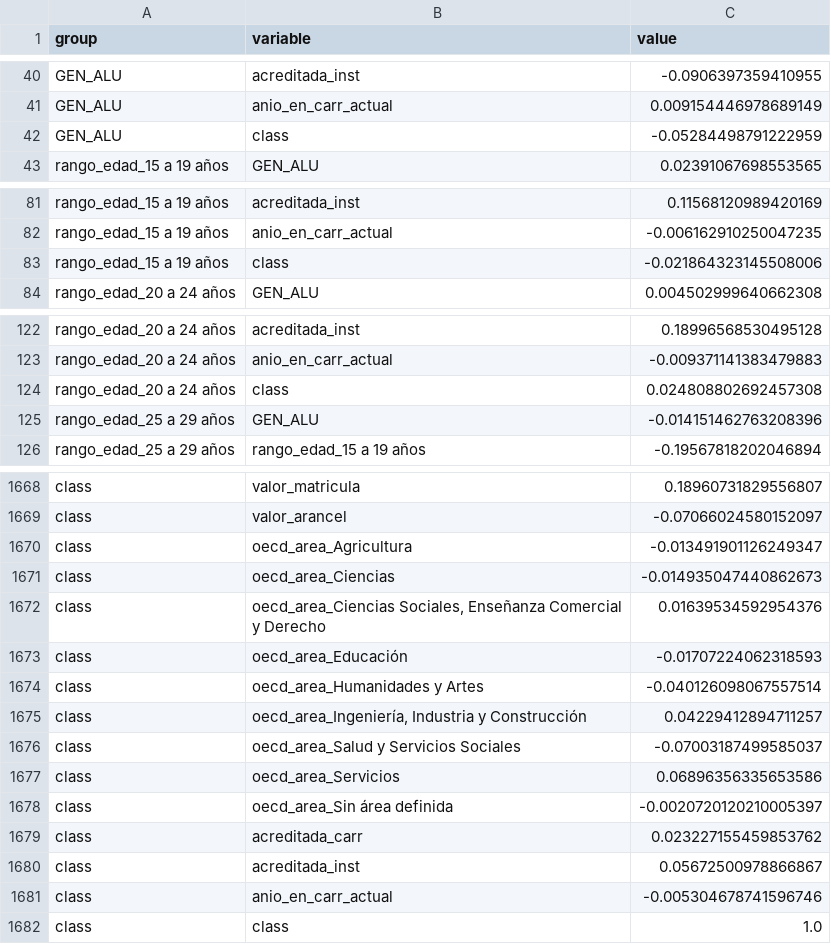
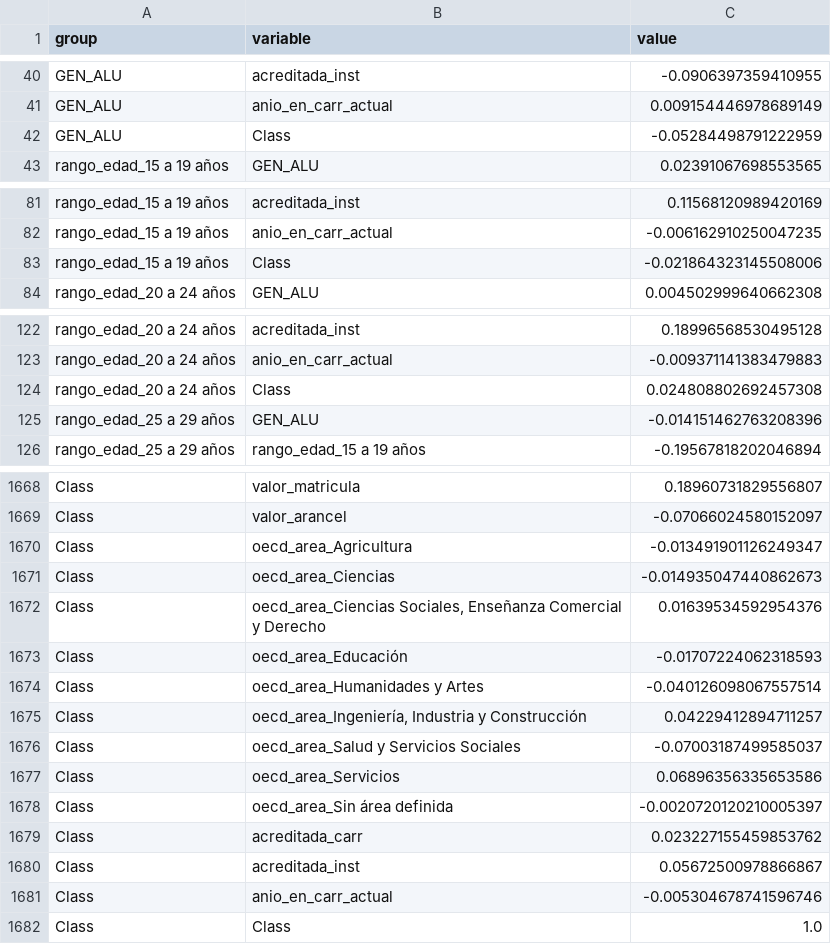
Before and after one commit to perick1/Proyecto_Mineria_de_Datos, a CSV file: onehot.csv, drawn as a sheet; only a part is shown, gaps mark what is left out; the diff covers the shown part only; the diff names each change by its address in the sheet, - before the commit and + after, or states it on an @@ line.

```diff
--- a/onehot.csv
+++ b/onehot.csv
-B42 (variable): class
+B42 (variable): Class
-B83 (variable): class
+B83 (variable): Class
-B124 (variable): class
+B124 (variable): Class
-A1668:A1682 (group): class
+A1668:A1682 (group): Class
-B1682 (variable): class
+B1682 (variable): Class
```
Also changed, not shown: 63 edited cells elsewhere in this file, 3 other files.
